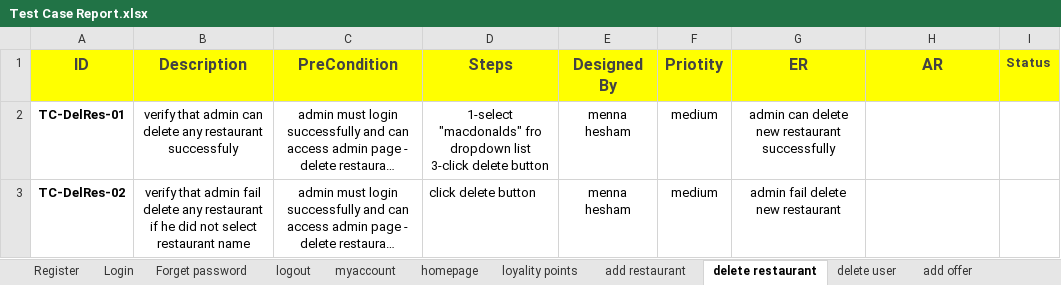
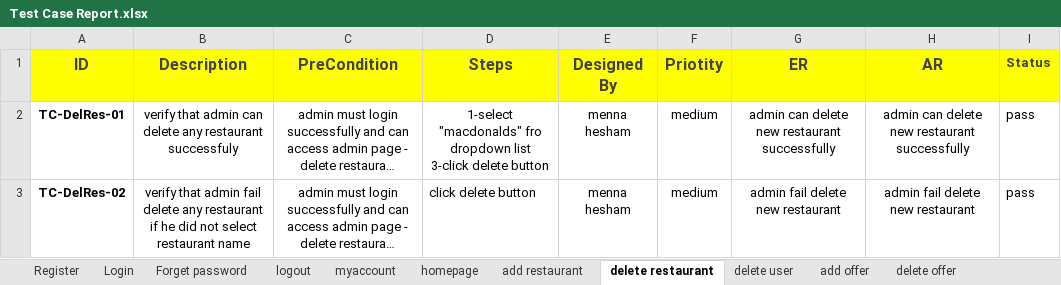
Before and after one commit to MennaHesham4/FoodiesQA-Website, an Excel workbook: 5-Testing/Test Case Report.xlsx, sheet delete restaurant, drawn as a sheet; long unchanged cells end in …; values as stored, in another font and other column widths than the file's, no borders; charts and pictures not drawn; the diff names each change by its address in the sheet, - before the commit and + after, or states it on an @@ line.

```diff
--- a/5-Testing/Test Case Report.xlsx (sheet delete restaurant)
+++ b/5-Testing/Test Case Report.xlsx (sheet delete restaurant)
-sheet tab: loyality points
-H2 (AR): (empty)
+H2 (AR): admin can delete new restaurant successfully
-I2:I3 (Status): (empty)
+I2:I3 (Status): pass
-H3 (AR): (empty)
+H3 (AR): admin fail delete new restaurant
```
Also changed, not shown: sheet Forget password, sheet add restaurant, sheet logout, sheet delete user, charts or pictures.
